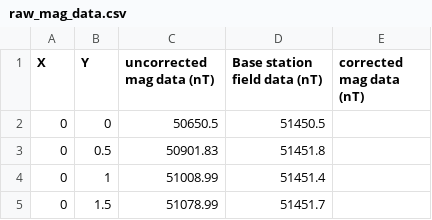
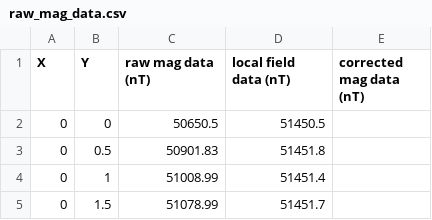
Before and after one commit to Klaudio17/IGUaNA_magnetics, a CSV file: raw_mag_data.csv, drawn as a sheet; only a part is shown.

Commit message:
raw_mag_data.csv

```diff
--- a/raw_mag_data.csv
+++ b/raw_mag_data.csv
@@ -1,2 +1,2 @@
-X,Y,uncorrected mag data (nT),Base station field data (nT),corrected mag data (nT)
+X,Y,raw mag data (nT),local field data (nT),corrected mag data (nT)
 0,0,50650.5,51450.5,
```
